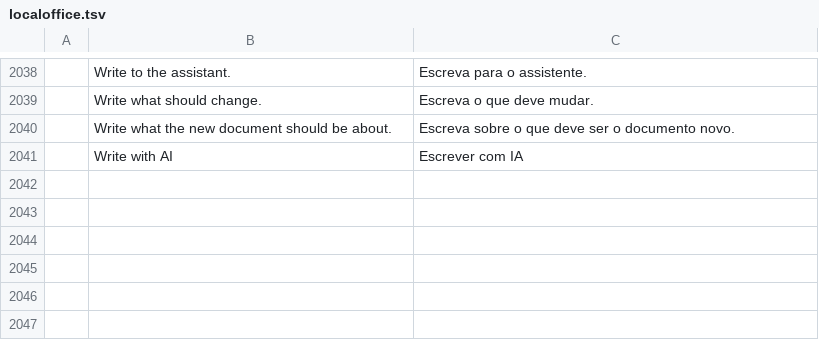
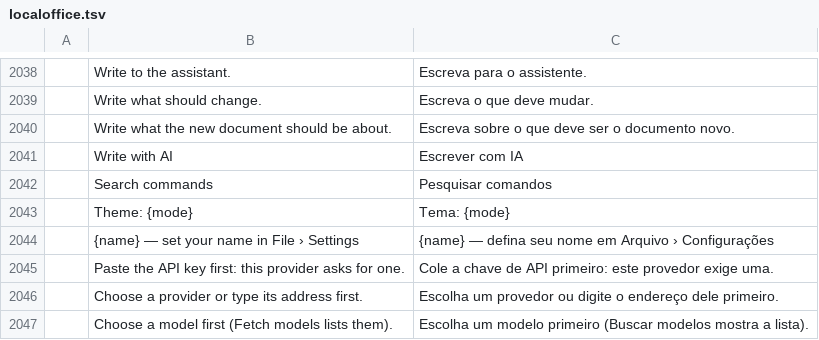
Before and after one commit to Anon5T4R/local-office, a TSV file: i18n/locales/pt-br/localoffice.tsv, drawn as a sheet; only a part is shown, gaps mark what is left out; the diff names each change by its address in the sheet, - before the commit and + after, or states it on an @@ line.

```diff
--- a/i18n/locales/pt-br/localoffice.tsv
+++ b/i18n/locales/pt-br/localoffice.tsv
+row 2042:  | Search commands | Pesquisar comandos
+row 2043:  | Theme: {mode} | Tema: {mode}
+row 2044:  | {name} — set your name in File › Settings | {name} — defina seu nome em Arquivo › Configurações
+row 2045:  | Paste the API key first: this provider asks for one. | Cole a chave de API primeiro: este provedor exige uma.
+row 2046:  | Choose a provider or type its address first. | Escolha um provedor ou digite o endereço dele primeiro.
+row 2047:  | Choose a model first (Fetch models lists them). | Escolha um modelo primeiro (Buscar modelos mostra a lista).
```
Also changed, not shown: i18n/locales/es/localoffice.tsv, i18n/locales/ja/localoffice.tsv, 4 other files.
